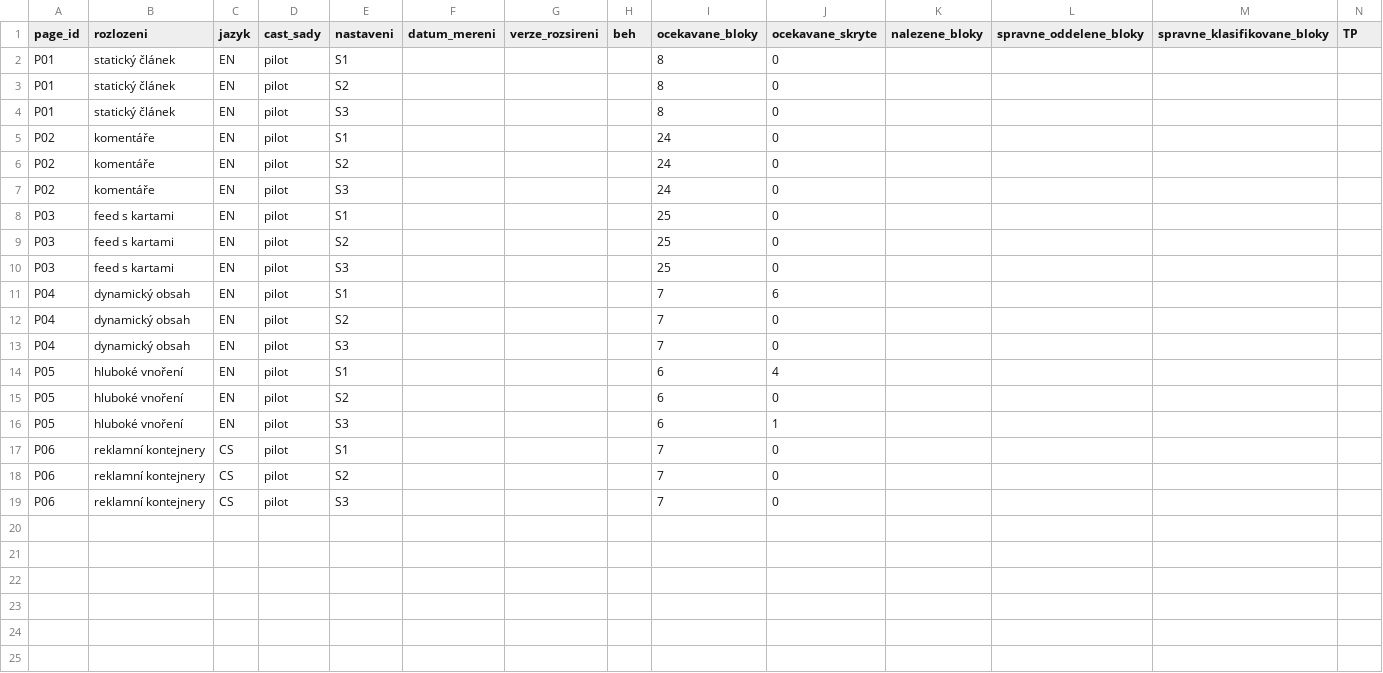
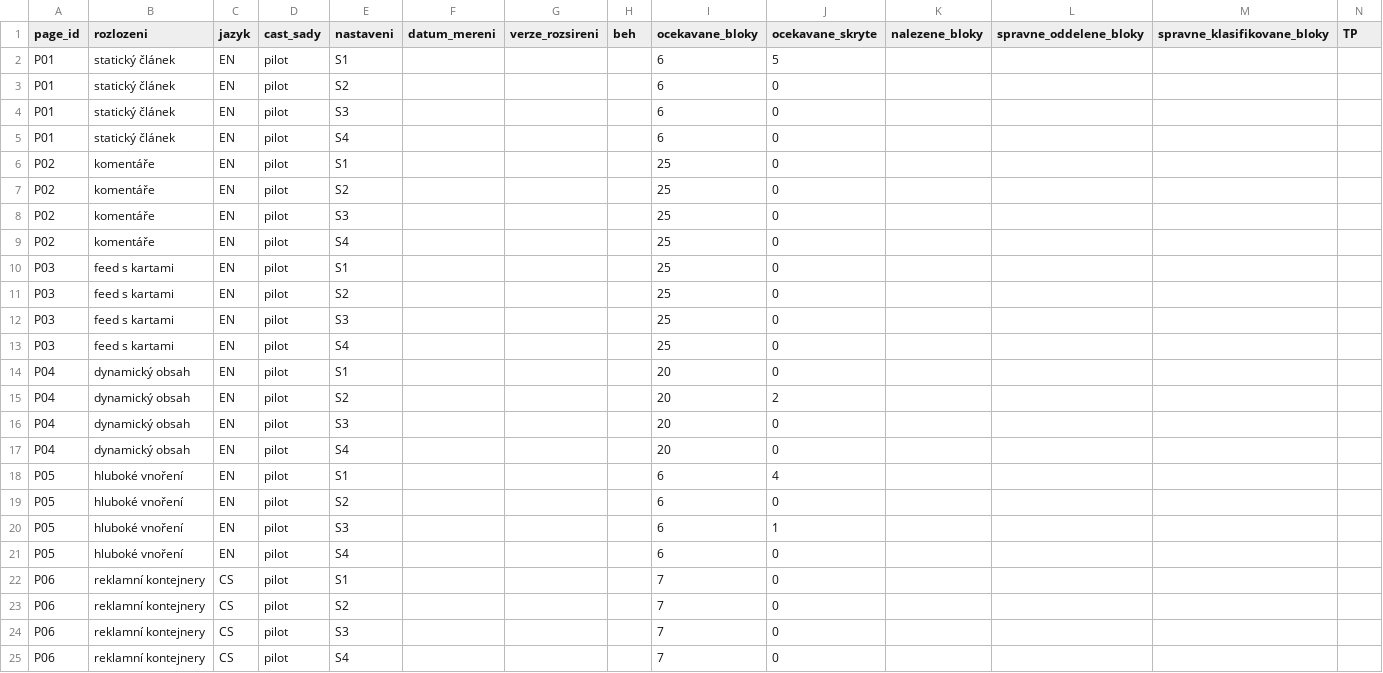
Before and after one commit to Honza09/ZenFeed, a CSV file: docs/testing/pilot/sablona-mereni.csv, drawn as a sheet; only a part is shown; addresses are those after the commit; rows hold the shown columns only; the diff names each change by its address in the sheet, - before the commit and + after, or states it on an @@ line.

```diff
--- a/docs/testing/pilot/sablona-mereni.csv
+++ b/docs/testing/pilot/sablona-mereni.csv
-I2:I4 (ocekavane_bloky): 8
+I2:I4 (ocekavane_bloky): 6
-J2 (ocekavane_skryte): 0
+J2 (ocekavane_skryte): 5
+row 5: P01 | statický článek | EN | pilot | S4 |  |  |  | 6 | 0
-I6:I8 (ocekavane_bloky): 24
+I6:I8 (ocekavane_bloky): 25
+row 9: P02 | komentáře | EN | pilot | S4 |  |  |  | 25 | 0
+row 13: P03 | feed s kartami | EN | pilot | S4 |  |  |  | 25 | 0
-I14:I16 (ocekavane_bloky): 7
+I14:I16 (ocekavane_bloky): 20
-J14 (ocekavane_skryte): 6
+J14 (ocekavane_skryte): 0
-J15 (ocekavane_skryte): 0
+J15 (ocekavane_skryte): 2
+row 17: P04 | dynamický obsah | EN | pilot | S4 |  |  |  | 20 | 0
+row 21: P05 | hluboké vnoření | EN | pilot | S4 |  |  |  | 6 | 0
+row 25: P06 | reklamní kontejnery | CS | pilot | S4 |  |  |  | 7 | 0
```
Also changed, not shown: docs/testing/pilot/anotace-vyrazene.csv, docs/testing/pilot/anotace.csv, 7 other files.
